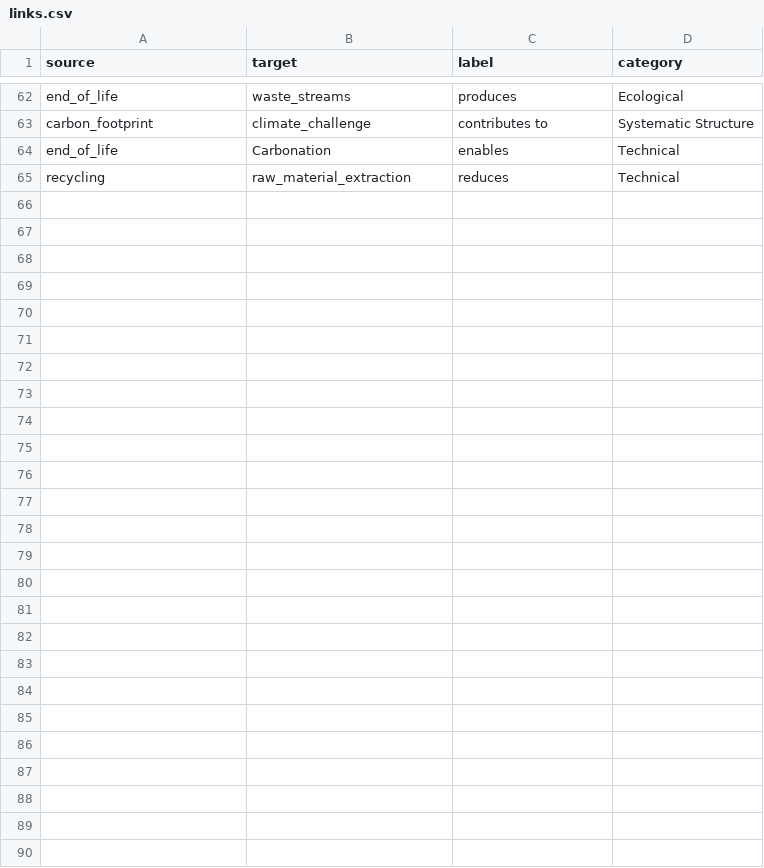
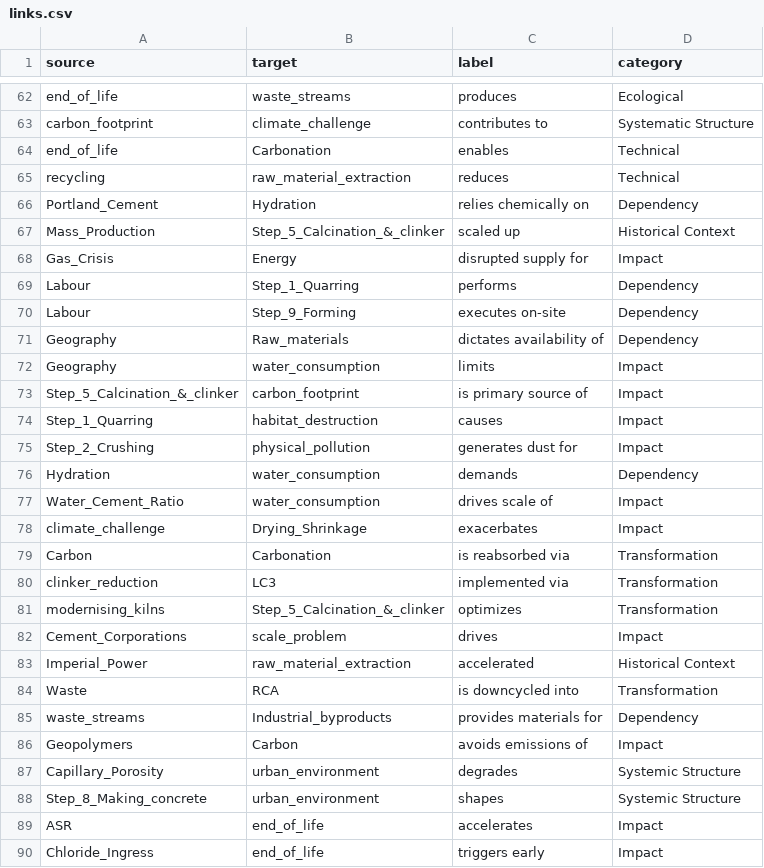
Before and after one commit to Thijs28/Cementious-Concrete, a CSV file: links.csv, drawn as a sheet; only a part is shown, gaps mark what is left out.

Commit message:
Add files via upload

```diff
--- a/links.csv
+++ b/links.csv
@@ -65 +65,26 @@ end_of_life,Carbonation,enables,Technical
 recycling,raw_material_extraction,reduces,Technical
+Portland_Cement,Hydration,relies chemically on,Dependency
+Mass_Production,Step_5_Calcination_&_clinker,scaled up,Historical Context
+Gas_Crisis,Energy,disrupted supply for,Impact
+Labour,Step_1_Quarring,performs,Dependency
+Labour,Step_9_Forming,executes on-site,Dependency
+Geography,Raw_materials,dictates availability of,Dependency
+Geography,water_consumption,limits,Impact
+Step_5_Calcination_&_clinker,carbon_footprint,is primary source of,Impact
+Step_1_Quarring,habitat_destruction,causes,Impact
+Step_2_Crushing,physical_pollution,generates dust for,Impact
+Hydration,water_consumption,demands,Dependency
+Water_Cement_Ratio,water_consumption,drives scale of,Impact
+climate_challenge,Drying_Shrinkage,exacerbates,Impact
+Carbon,Carbonation,is reabsorbed via,Transformation
+clinker_reduction,LC3,implemented via,Transformation
+modernising_kilns,Step_5_Calcination_&_clinker,optimizes,Transformation
+Cement_Corporations,scale_problem,drives,Impact
+Imperial_Power,raw_material_extraction,accelerated,Historical Context
+Waste,RCA,is downcycled into,Transformation
+waste_streams,Industrial_byproducts,provides materials for,Dependency
+Geopolymers,Carbon,avoids emissions of,Impact
+Capillary_Porosity,urban_environment,degrades,Systemic Structure
+Step_8_Making_concrete,urban_environment,shapes,Systemic Structure
+ASR,end_of_life,accelerates,Impact
+Chloride_Ingress,end_of_life,triggers early,Impact
```
